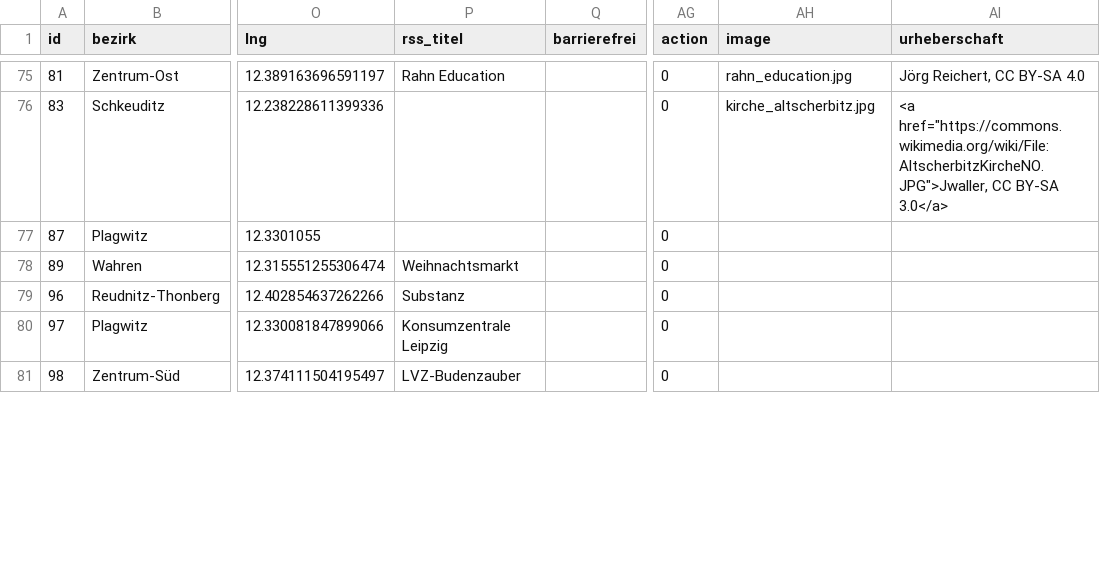
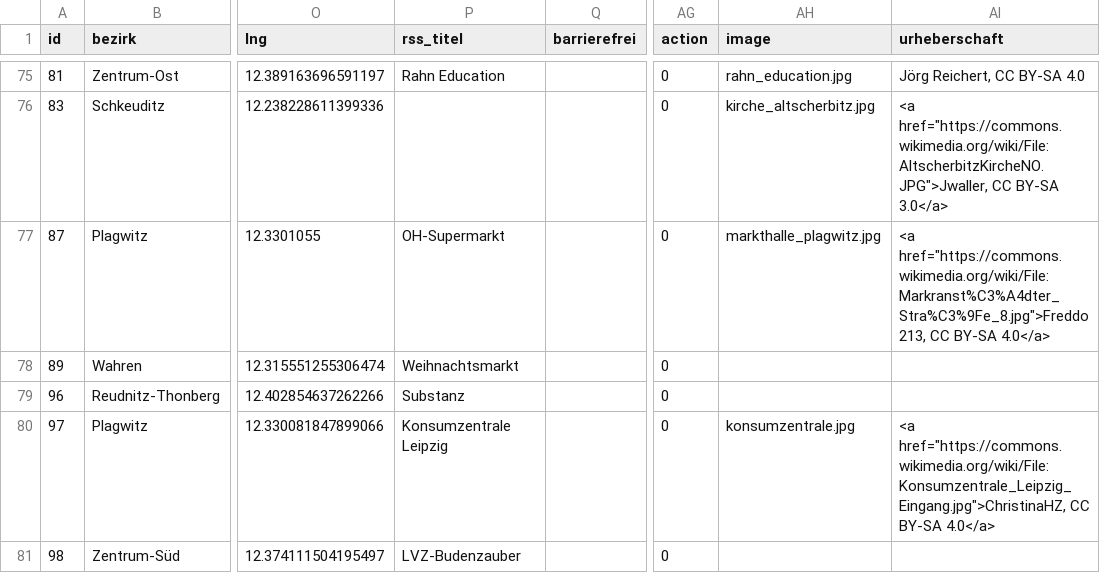
Before and after one commit to CodeforLeipzig/weihnachtsmarktkarte, a CSV file: public/markets.csv, drawn as a sheet; only a part is shown, gaps mark what is left out; the diff covers the shown part only; the diff names each change by its address in the sheet, - before the commit and + after, or states it on an @@ line.

```diff
--- a/public/markets.csv
+++ b/public/markets.csv
-P77 (rss_titel): (empty)
+P77 (rss_titel): OH-Supermarkt
-AH77 (image): (empty)
+AH77 (image): markthalle_plagwitz.jpg
-AI77 (urheberschaft): (empty)
+AI77 (urheberschaft): <a href="https://commons.wikimedia.org/wiki/File:Markranst%C3%A4dter_Stra%C3%9Fe_8.jpg">Freddo213, CC BY-SA 4.0</a>
-AH80 (image): (empty)
+AH80 (image): konsumzentrale.jpg
-AI80 (urheberschaft): (empty)
+AI80 (urheberschaft): <a href="https://commons.wikimedia.org/wiki/File:Konsumzentrale_Leipzig_Eingang.jpg">ChristinaHZ, CC BY-SA 4.0</a>
```
Also changed, not shown: 14 edited cells elsewhere in this file, scraper/markets.csv, 11 other files.
